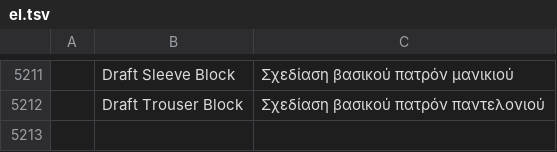
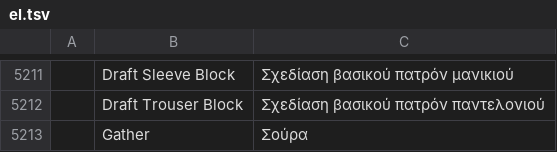
Before and after one commit to SiteSentrix/patternfoundry, a TSV file: crates/ui-egui/src/i18n/el.tsv, drawn as a sheet; only a part is shown, gaps mark what is left out; the diff names each change by its address in the sheet, - before the commit and + after, or states it on an @@ line.

```diff
--- a/crates/ui-egui/src/i18n/el.tsv
+++ b/crates/ui-egui/src/i18n/el.tsv
+row 5213:  | Gather | Σούρα
```
Also changed, not shown: crates/ui-egui/src/i18n/bg.tsv, crates/ui-egui/src/i18n/ja.tsv, 26 other files.
